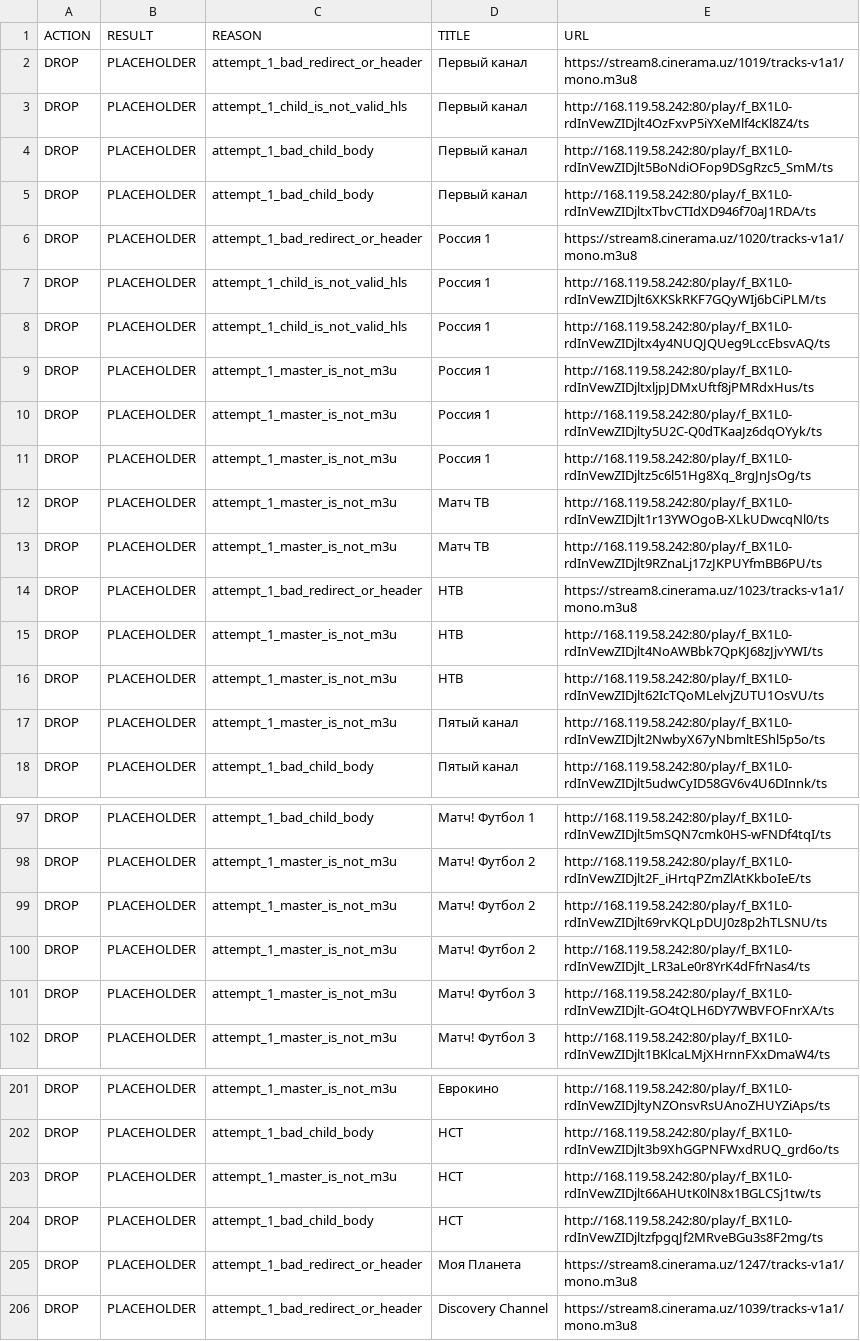
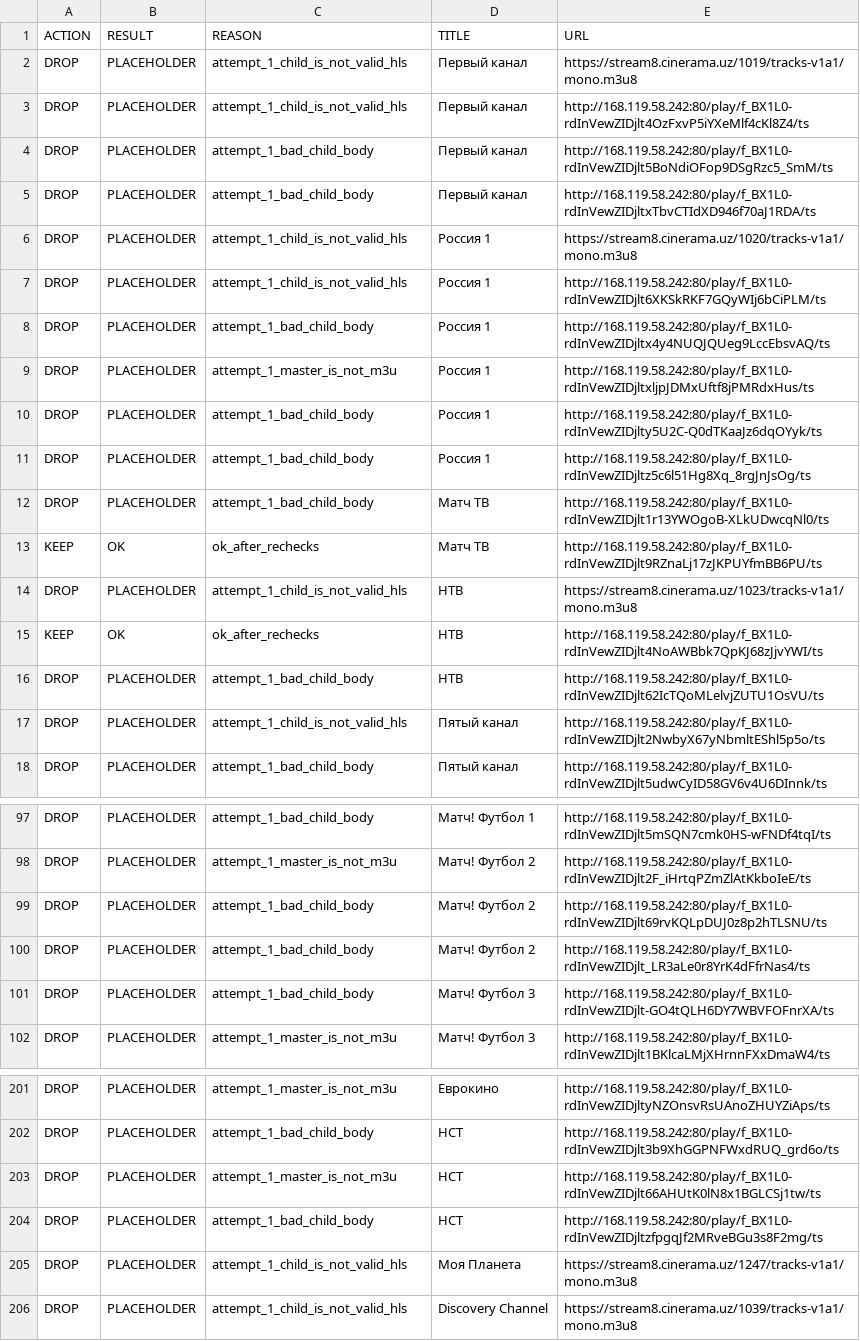
Before and after one commit to Commodo163/sys-cache-7c91, a TSV file: data/tvbox_placeholder_filter_report.tsv, drawn as a sheet; only a part is shown, gaps mark what is left out; the diff covers the shown part only.

```diff
--- a/data/tvbox_placeholder_filter_report.tsv
+++ b/data/tvbox_placeholder_filter_report.tsv
@@ -1,3 +1,3 @@
 ACTION	RESULT	REASON	TITLE	URL
-DROP	PLACEHOLDER	attempt_1_bad_redirect_or_header	Первый канал	https://stream8.cinerama.uz/1019/tracks-v1a1/mono.m3u8
+DROP	PLACEHOLDER	attempt_1_child_is_not_valid_hls	Первый канал	https://stream8.cinerama.uz/1019/tracks-v1a1/mono.m3u8
 DROP	PLACEHOLDER	attempt_1_child_is_not_valid_hls	Первый канал	http://168.119.58.242:80/play/f_BX1L0-rdInVewZIDjlt4OzFxvP5iYXeMlf4cKl8Z4/ts
@@ -5,14 +5,14 @@ DROP	PLACEHOLDER	attempt_1_bad_child_body	Первый канал	http://168.119
 DROP	PLACEHOLDER	attempt_1_bad_child_body	Первый канал	http://168.119.58.242:80/play/f_BX1L0-rdInVewZIDjltxTbvCTIdXD946f70aJ1RDA/ts
-DROP	PLACEHOLDER	attempt_1_bad_redirect_or_header	Россия 1	https://stream8.cinerama.uz/1020/tracks-v1a1/mono.m3u8
+DROP	PLACEHOLDER	attempt_1_child_is_not_valid_hls	Россия 1	https://stream8.cinerama.uz/1020/tracks-v1a1/mono.m3u8
 DROP	PLACEHOLDER	attempt_1_child_is_not_valid_hls	Россия 1	http://168.119.58.242:80/play/f_BX1L0-rdInVewZIDjlt6XKSkRKF7GQyWIj6bCiPLM/ts
-DROP	PLACEHOLDER	attempt_1_child_is_not_valid_hls	Россия 1	http://168.119.58.242:80/play/f_BX1L0-rdInVewZIDjltx4y4NUQJQUeg9LccEbsvAQ/ts
+DROP	PLACEHOLDER	attempt_1_bad_child_body	Россия 1	http://168.119.58.242:80/play/f_BX1L0-rdInVewZIDjltx4y4NUQJQUeg9LccEbsvAQ/ts
 DROP	PLACEHOLDER	attempt_1_master_is_not_m3u	Россия 1	http://168.119.58.242:80/play/f_BX1L0-rdInVewZIDjltxljpJDMxUftf8jPMRdxHus/ts
-DROP	PLACEHOLDER	attempt_1_master_is_not_m3u	Россия 1	http://168.119.58.242:80/play/f_BX1L0-rdInVewZIDjlty5U2C-Q0dTKaaJz6dqOYyk/ts
-DROP	PLACEHOLDER	attempt_1_master_is_not_m3u	Россия 1	http://168.119.58.242:80/play/f_BX1L0-rdInVewZIDjltz5c6l51Hg8Xq_8rgJnJsOg/ts
-DROP	PLACEHOLDER	attempt_1_master_is_not_m3u	Матч ТВ	http://168.119.58.242:80/play/f_BX1L0-rdInVewZIDjlt1r13YWOgoB-XLkUDwcqNl0/ts
-DROP	PLACEHOLDER	attempt_1_master_is_not_m3u	Матч ТВ	http://168.119.58.242:80/play/f_BX1L0-rdInVewZIDjlt9RZnaLj17zJKPUYfmBB6PU/ts
-DROP	PLACEHOLDER	attempt_1_bad_redirect_or_header	НТВ	https://stream8.cinerama.uz/1023/tracks-v1a1/mono.m3u8
-DROP	PLACEHOLDER	attempt_1_master_is_not_m3u	НТВ	http://168.119.58.242:80/play/f_BX1L0-rdInVewZIDjlt4NoAWBbk7QpKJ68zJjvYWI/ts
-DROP	PLACEHOLDER	attempt_1_master_is_not_m3u	НТВ	http://168.119.58.242:80/play/f_BX1L0-rdInVewZIDjlt62IcTQoMLelvjZUTU1OsVU/ts
-DROP	PLACEHOLDER	attempt_1_master_is_not_m3u	Пятый канал	http://168.119.58.242:80/play/f_BX1L0-rdInVewZIDjlt2NwbyX67yNbmltEShl5p5o/ts
+DROP	PLACEHOLDER	attempt_1_bad_child_body	Россия 1	http://168.119.58.242:80/play/f_BX1L0-rdInVewZIDjlty5U2C-Q0dTKaaJz6dqOYyk/ts
+DROP	PLACEHOLDER	attempt_1_bad_child_body	Россия 1	http://168.119.58.242:80/play/f_BX1L0-rdInVewZIDjltz5c6l51Hg8Xq_8rgJnJsOg/ts
+DROP	PLACEHOLDER	attempt_1_bad_child_body	Матч ТВ	http://168.119.58.242:80/play/f_BX1L0-rdInVewZIDjlt1r13YWOgoB-XLkUDwcqNl0/ts
+KEEP	OK	ok_after_rechecks	Матч ТВ	http://168.119.58.242:80/play/f_BX1L0-rdInVewZIDjlt9RZnaLj17zJKPUYfmBB6PU/ts
+DROP	PLACEHOLDER	attempt_1_child_is_not_valid_hls	НТВ	https://stream8.cinerama.uz/1023/tracks-v1a1/mono.m3u8
+KEEP	OK	ok_after_rechecks	НТВ	http://168.119.58.242:80/play/f_BX1L0-rdInVewZIDjlt4NoAWBbk7QpKJ68zJjvYWI/ts
+DROP	PLACEHOLDER	attempt_1_bad_child_body	НТВ	http://168.119.58.242:80/play/f_BX1L0-rdInVewZIDjlt62IcTQoMLelvjZUTU1OsVU/ts
+DROP	PLACEHOLDER	attempt_1_child_is_not_valid_hls	Пятый канал	http://168.119.58.242:80/play/f_BX1L0-rdInVewZIDjlt2NwbyX67yNbmltEShl5p5o/ts
 DROP	PLACEHOLDER	attempt_1_bad_child_body	Пятый канал	http://168.119.58.242:80/play/f_BX1L0-rdInVewZIDjlt5udwCyID58GV6v4U6DInnk/ts
@@ -98,5 +98,5 @@ DROP	PLACEHOLDER	attempt_1_bad_child_body	Матч! Футбол 1	http://168.11
 DROP	PLACEHOLDER	attempt_1_master_is_not_m3u	Матч! Футбол 2	http://168.119.58.242:80/play/f_BX1L0-rdInVewZIDjlt2F_iHrtqPZmZlAtKkboIeE/ts
-DROP	PLACEHOLDER	attempt_1_master_is_not_m3u	Матч! Футбол 2	http://168.119.58.242:80/play/f_BX1L0-rdInVewZIDjlt69rvKQLpDUJ0z8p2hTLSNU/ts
-DROP	PLACEHOLDER	attempt_1_master_is_not_m3u	Матч! Футбол 2	http://168.119.58.242:80/play/f_BX1L0-rdInVewZIDjlt_LR3aLe0r8YrK4dFfrNas4/ts
-DROP	PLACEHOLDER	attempt_1_master_is_not_m3u	Матч! Футбол 3	http://168.119.58.242:80/play/f_BX1L0-rdInVewZIDjlt-GO4tQLH6DY7WBVFOFnrXA/ts
+DROP	PLACEHOLDER	attempt_1_bad_child_body	Матч! Футбол 2	http://168.119.58.242:80/play/f_BX1L0-rdInVewZIDjlt69rvKQLpDUJ0z8p2hTLSNU/ts
+DROP	PLACEHOLDER	attempt_1_bad_child_body	Матч! Футбол 2	http://168.119.58.242:80/play/f_BX1L0-rdInVewZIDjlt_LR3aLe0r8YrK4dFfrNas4/ts
+DROP	PLACEHOLDER	attempt_1_bad_child_body	Матч! Футбол 3	http://168.119.58.242:80/play/f_BX1L0-rdInVewZIDjlt-GO4tQLH6DY7WBVFOFnrXA/ts
 DROP	PLACEHOLDER	attempt_1_master_is_not_m3u	Матч! Футбол 3	http://168.119.58.242:80/play/f_BX1L0-rdInVewZIDjlt1BKlcaLMjXHrnnFXxDmaW4/ts
@@ -204,3 +204,3 @@ DROP	PLACEHOLDER	attempt_1_master_is_not_m3u	НСТ	http://168.119.58.242:80/pla
 DROP	PLACEHOLDER	attempt_1_bad_child_body	НСТ	http://168.119.58.242:80/play/f_BX1L0-rdInVewZIDjltzfpgqJf2MRveBGu3s8F2mg/ts
-DROP	PLACEHOLDER	attempt_1_bad_redirect_or_header	Моя Планета	https://stream8.cinerama.uz/1247/tracks-v1a1/mono.m3u8
-DROP	PLACEHOLDER	attempt_1_bad_redirect_or_header	Discovery Channel	https://stream8.cinerama.uz/1039/tracks-v1a1/mono.m3u8
+DROP	PLACEHOLDER	attempt_1_child_is_not_valid_hls	Моя Планета	https://stream8.cinerama.uz/1247/tracks-v1a1/mono.m3u8
+DROP	PLACEHOLDER	attempt_1_child_is_not_valid_hls	Discovery Channel	https://stream8.cinerama.uz/1039/tracks-v1a1/mono.m3u8
```
Also changed, not shown: 26 edited cells elsewhere in this file, data/tvbox_canonical_report.tsv, 9 other files.
